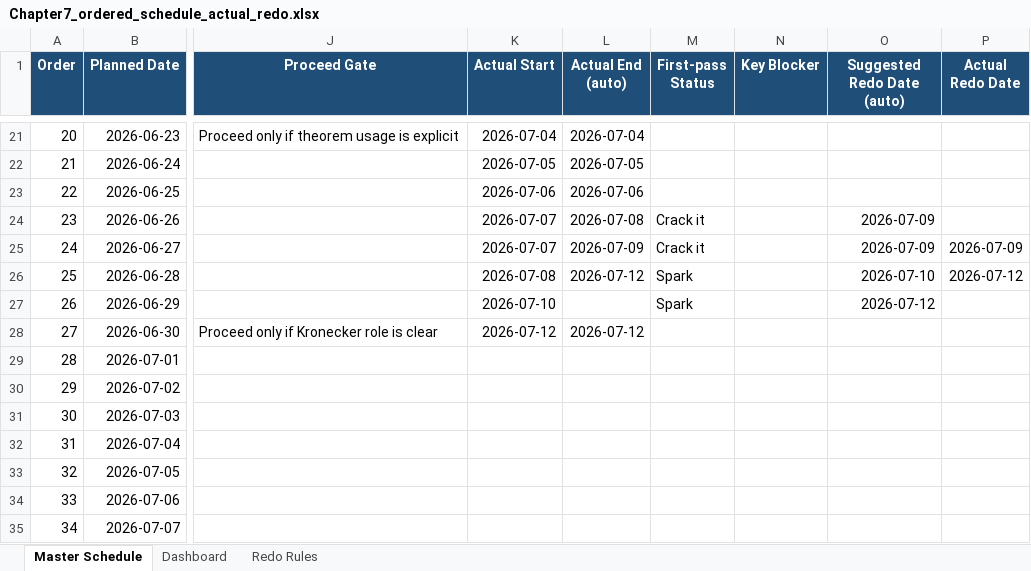
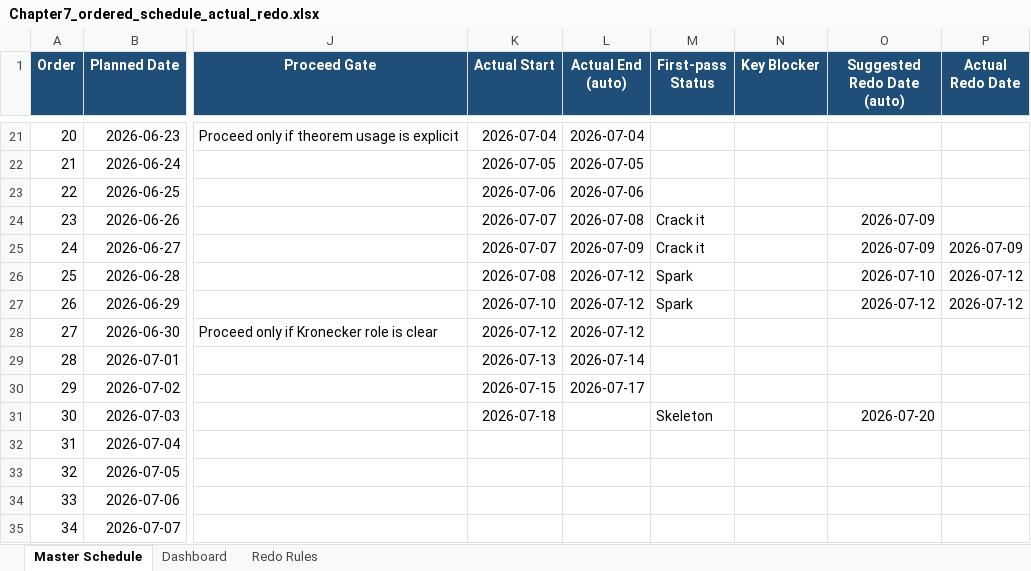
Before and after one commit to Archimondstat/resnick-notes, an Excel workbook: plan/Chapter7_ordered_schedule_actual_redo.xlsx, sheet Master Schedule, drawn as a sheet; only a part is shown, gaps mark what is left out; values as stored, in another font and other column widths than the file's, no borders; conditional formats and table styles not drawn; the diff names each change by its address in the sheet, - before the commit and + after, or states it on an @@ line.

```diff
--- a/plan/Chapter7_ordered_schedule_actual_redo.xlsx (sheet Master Schedule)
+++ b/plan/Chapter7_ordered_schedule_actual_redo.xlsx (sheet Master Schedule)
-L27 (Actual End (auto)): (empty)
+L27 (Actual End (auto)): 2026-07-12
-P27 (Actual Redo Date): (empty)
+P27 (Actual Redo Date): 2026-07-12
-K29 (Actual Start): (empty)
+K29 (Actual Start): 2026-07-13
-L29 (Actual End (auto)): (empty)
+L29 (Actual End (auto)): 2026-07-14
-K30 (Actual Start): (empty)
+K30 (Actual Start): 2026-07-15
-L30 (Actual End (auto)): (empty)
+L30 (Actual End (auto)): 2026-07-17
-K31 (Actual Start): (empty)
+K31 (Actual Start): 2026-07-18
-M31 (First-pass Status): (empty)
+M31 (First-pass Status): Skeleton
-O31 (Suggested Redo Date (auto)): (empty)
+O31 (Suggested Redo Date (auto)): 2026-07-20
```
Also changed, not shown: sheet Dashboard, 3 other files.
